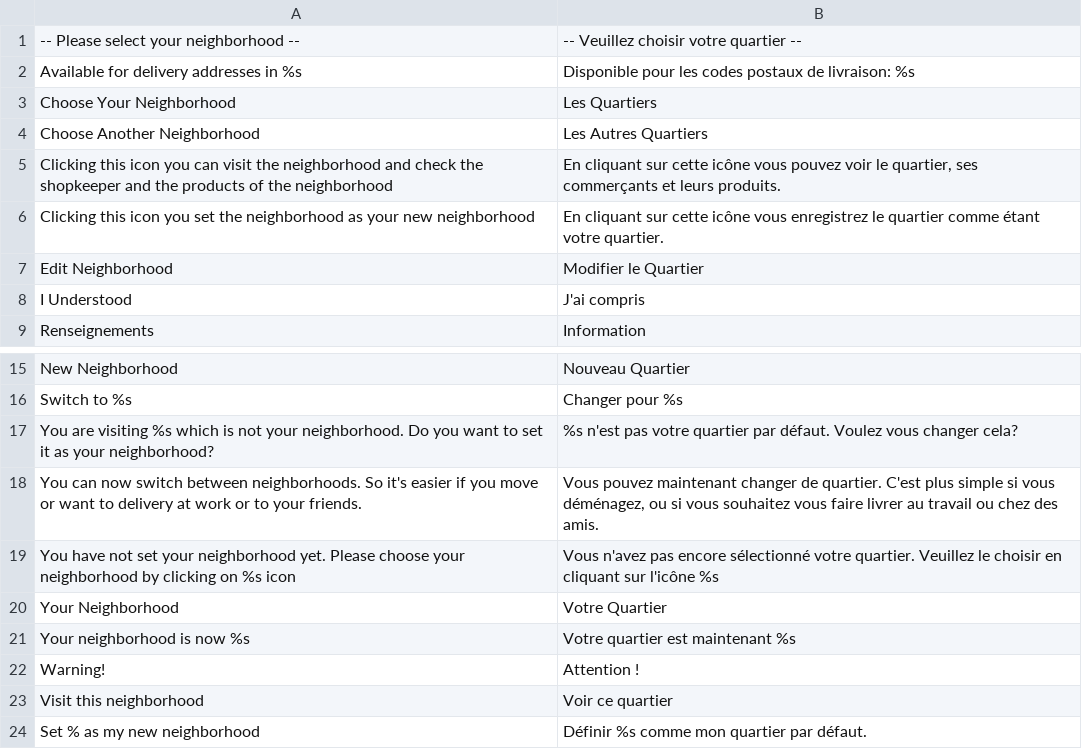
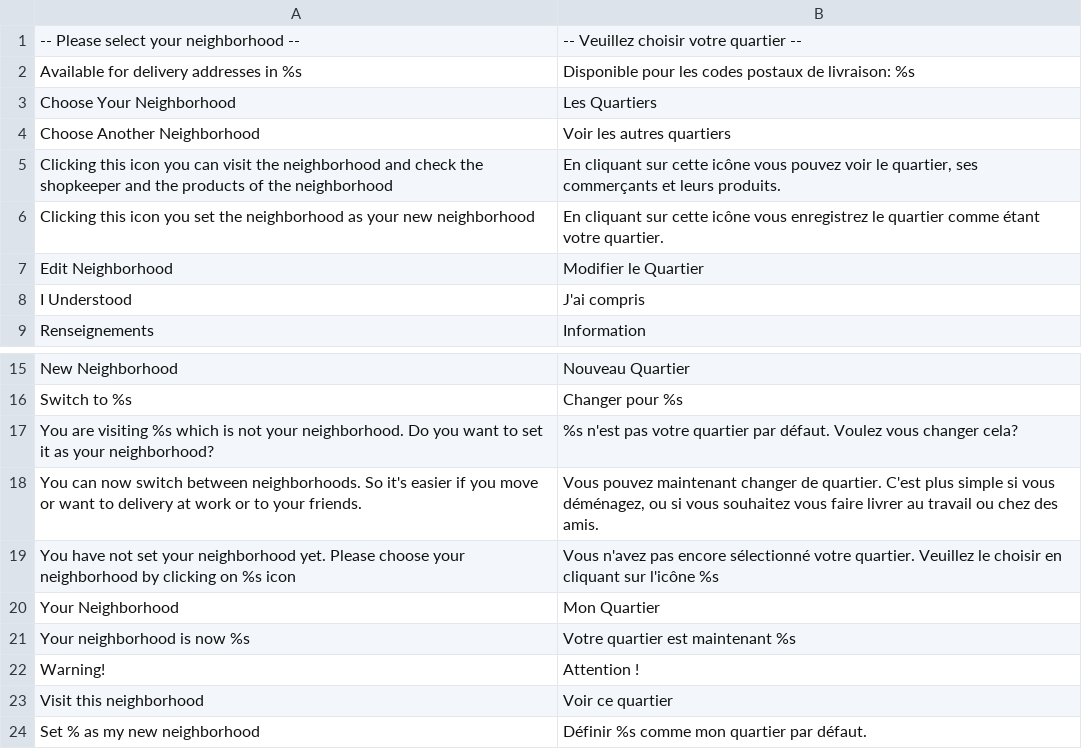
Before and after one commit to aupasdecourses/aupasdecourses, a CSV file: app/locale/fr_FR/Apdc_Neighborhood.csv, drawn as a sheet; only a part is shown, gaps mark what is left out.

Commit message:
small tweak

```diff
--- a/app/locale/fr_FR/Apdc_Neighborhood.csv
+++ b/app/locale/fr_FR/Apdc_Neighborhood.csv
@@ -3,3 +3,3 @@
 "Choose Your Neighborhood","Les Quartiers"
-"Choose Another Neighborhood","Les Autres Quartiers"
+"Choose Another Neighborhood","Voir les autres quartiers"
 "Clicking this icon you can visit the neighborhood and check the shopkeeper and the products of the neighborhood","En cliquant sur cette icône vous pouvez voir le quartier, ses commerçants et leurs produits."
@@ -19,3 +19,3 @@
 "You have not set your neighborhood yet. Please choose your neighborhood by clicking on %s icon","Vous n'avez pas encore sélectionné votre quartier. Veuillez le choisir en cliquant sur l'icône %s"
-"Your Neighborhood","Votre Quartier"
+"Your Neighborhood","Mon Quartier"
 "Your neighborhood is now %s","Votre quartier est maintenant %s"
```
